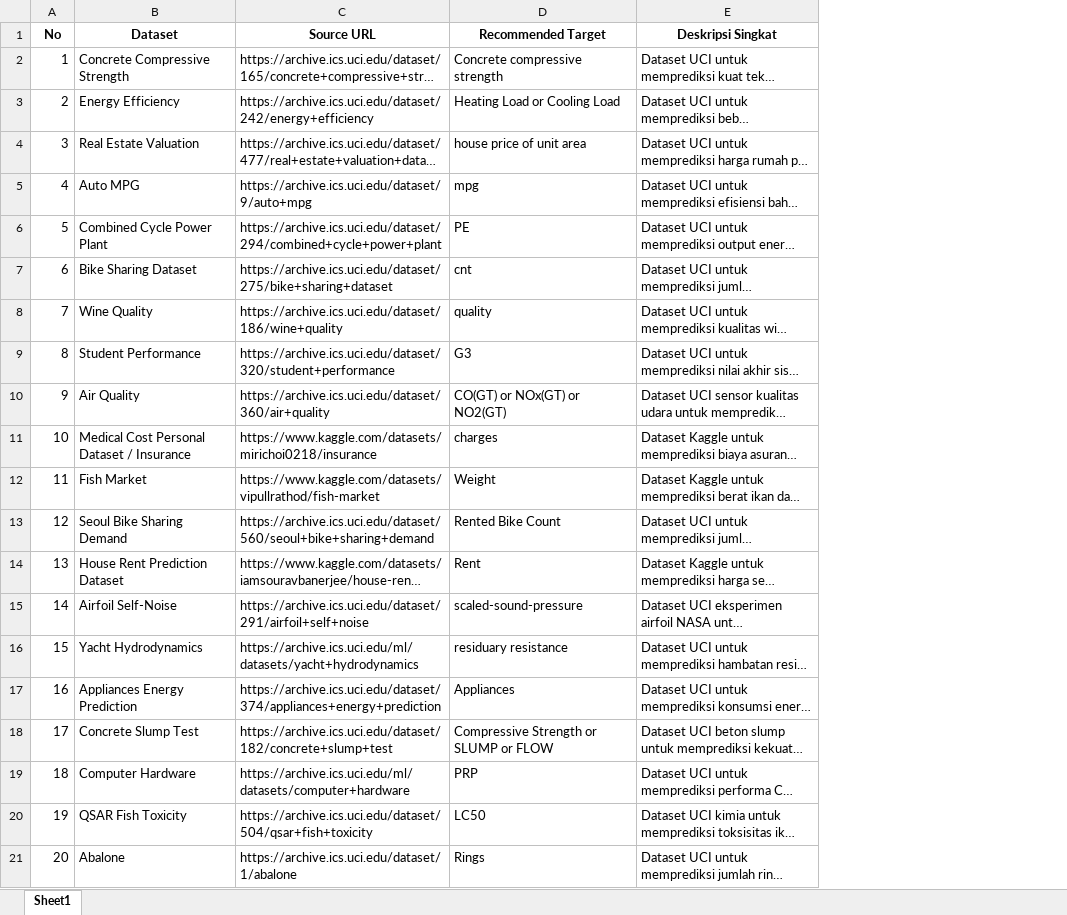
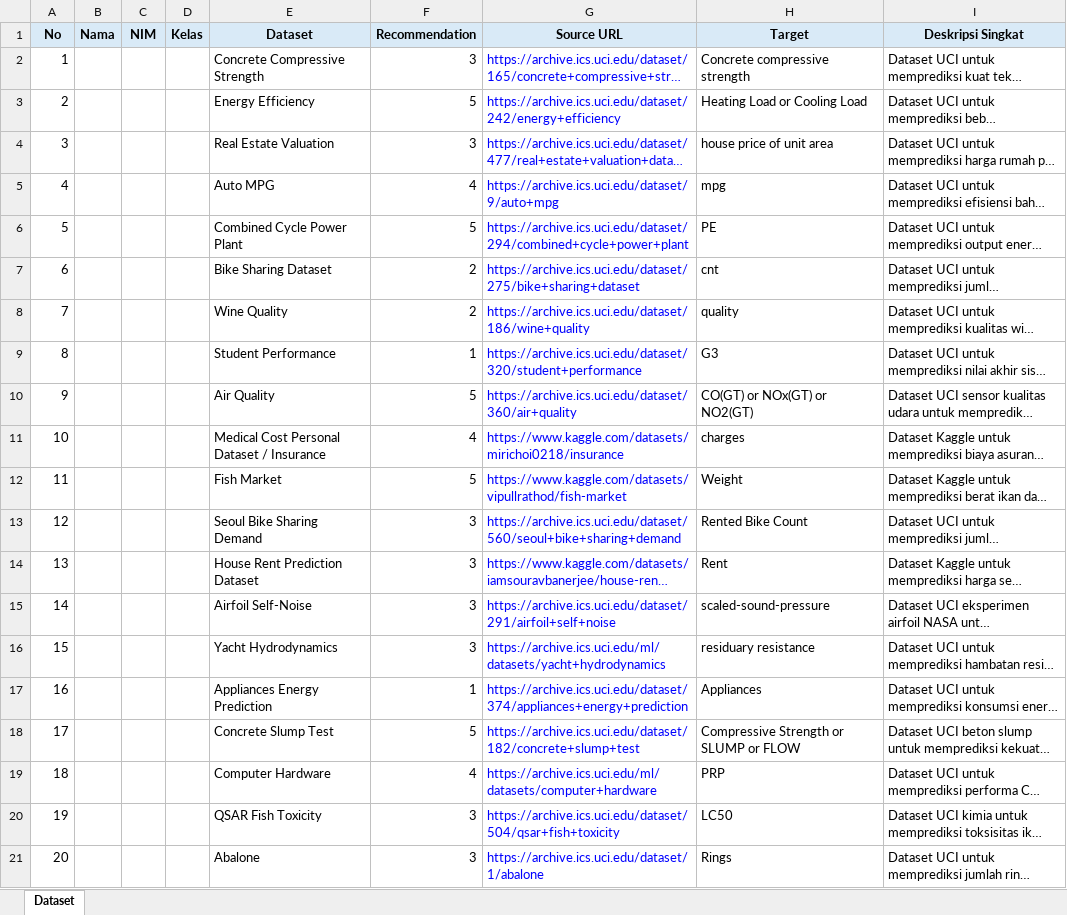
Before and after one commit to fxrdhan/linear_regression_assessment, an Excel workbook: spreadsheet/linear_regression_dataset_spreadsheet.xlsx, sheet Dataset, drawn as a sheet; long unchanged cells end in …; values as stored, in another font and other column widths than the file's, no borders; addresses are those after the commit; the diff names each change by its address in the sheet, - before the commit and + after, or states it on an @@ line.

Commit message:
docs: update dataset spreadsheet columns

```diff
--- a/spreadsheet/linear_regression_dataset_spreadsheet.xlsx (sheet Dataset)
+++ b/spreadsheet/linear_regression_dataset_spreadsheet.xlsx (sheet Dataset)
-sheet tab: Sheet1
+sheet tab: Dataset
+column B (Nama), empty
+column C (NIM), empty
+column D (Kelas), empty
+column F (Recommendation), rows 2-21: 3 | 5 | 3 | 4 | 5 | 2 | 2 | 1 | 5 | 4 | 5 | 3 | 3 | 3 | 3 | 1 | 5 | 4 | 3 | 3
-A1 fill: none
+A1 fill: #D9EAF7
-E1 fill: none
+E1 fill: #D9EAF7
-G1:I1 fill: none
+G1:I1 fill: #D9EAF7
-H1: Recommended Target
+H1: Target
-G2:G21 text colour: black
+G2:G21 text colour: #0000FF
```
Also changed, not shown: 1 other file.
